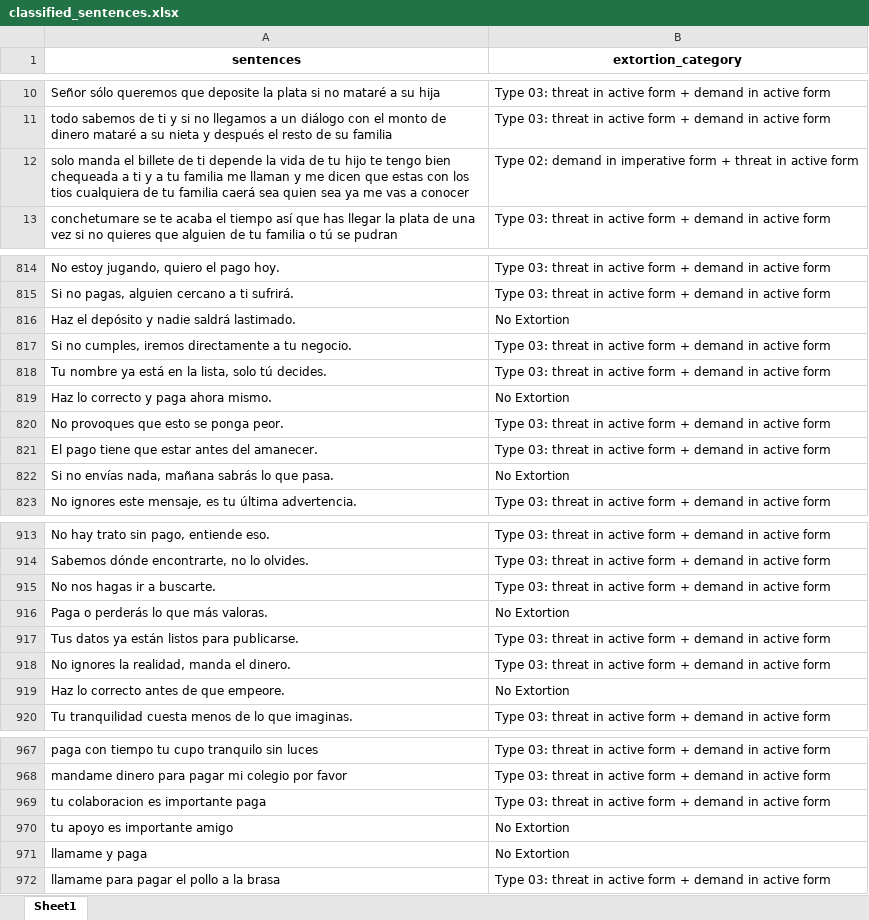
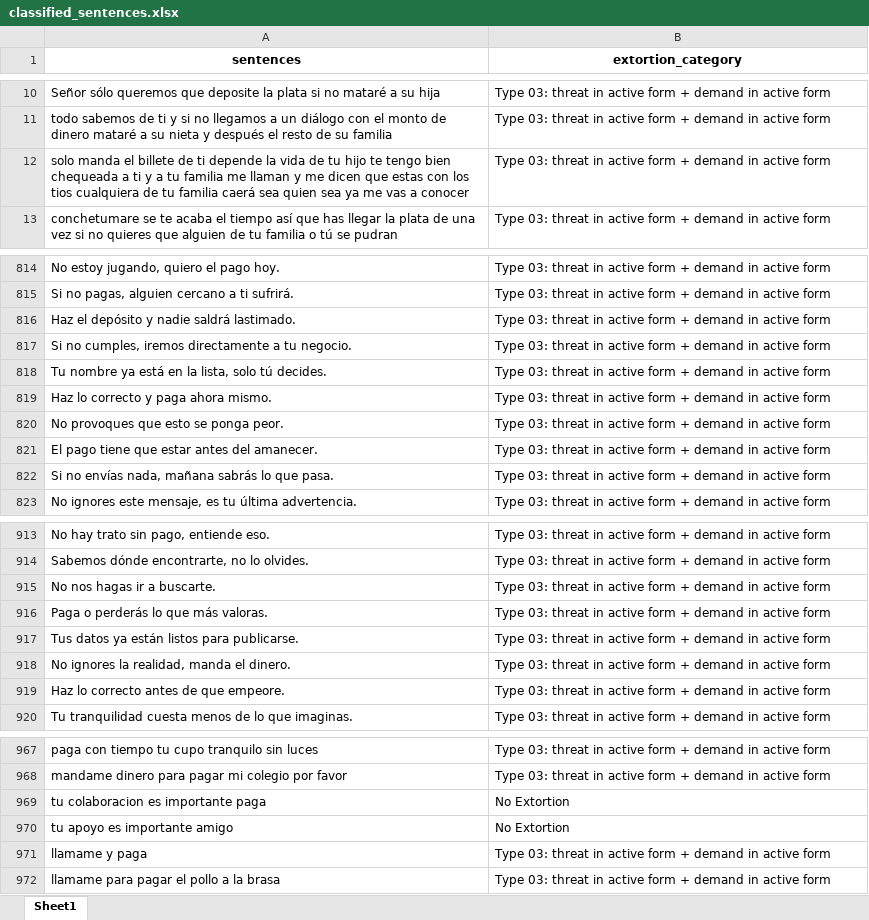
Before and after one commit to omarzatarain/extortion, an Excel workbook: classified_sentences.xlsx, sheet Sheet1, drawn as a sheet; only a part is shown, gaps mark what is left out; values as stored, in another font and other column widths than the file's, no borders; the diff covers the shown part only; the diff names each change by its address in the sheet, - before the commit and + after, or states it on an @@ line.

```diff
--- a/classified_sentences.xlsx (sheet Sheet1)
+++ b/classified_sentences.xlsx (sheet Sheet1)
-B12 (extortion_category): Type 02: demand in imperative form + threat in active…
+B12 (extortion_category): Type 03: threat in active form + demand in active…
-B816 (extortion_category): No Extortion
+B816 (extortion_category): Type 03: threat in active form + demand in active form
-B819 (extortion_category): No Extortion
+B819 (extortion_category): Type 03: threat in active form + demand in active form
-B822 (extortion_category): No Extortion
+B822 (extortion_category): Type 03: threat in active form + demand in active form
-B916 (extortion_category): No Extortion
+B916 (extortion_category): Type 03: threat in active form + demand in active form
-B919 (extortion_category): No Extortion
+B919 (extortion_category): Type 03: threat in active form + demand in active form
-B969 (extortion_category): Type 03: threat in active form + demand in active form
+B969 (extortion_category): No Extortion
-B971 (extortion_category): No Extortion
+B971 (extortion_category): Type 03: threat in active form + demand in active form
```
Also changed, not shown: 16 edited cells elsewhere in this sheet, classified_dictionary.xlsx, confusion_matrix.xlsx, 2 other files.
